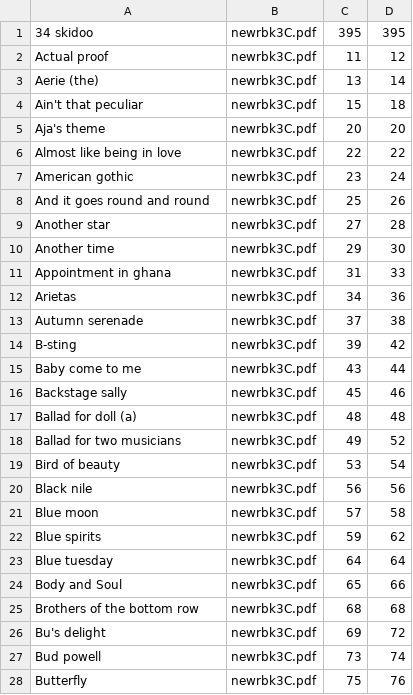
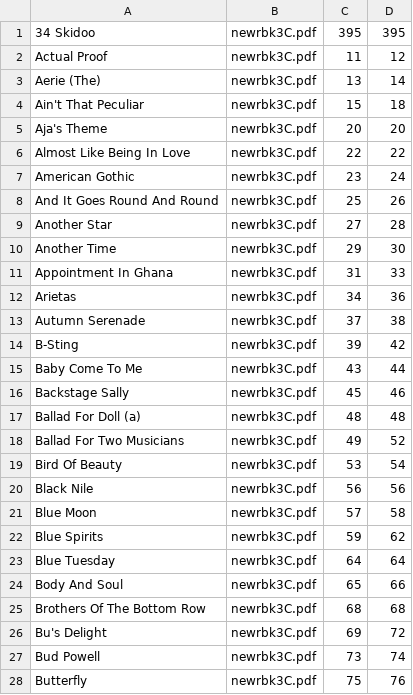
Before and after one commit to timblackman/musicindex-typos, a CSV file: ForScore/newrbk3C.csv, drawn as a sheet; only a part is shown; the diff covers the shown part only.

Commit message:
Capitalization

```diff
--- a/ForScore/newrbk3C.csv
+++ b/ForScore/newrbk3C.csv
@@ -1,28 +1,28 @@
-34 skidoo,newrbk3C.pdf,395,395
-Actual proof,newrbk3C.pdf,11,12
-Aerie (the),newrbk3C.pdf,13,14
-Ain't that peculiar,newrbk3C.pdf,15,18
-Aja's theme,newrbk3C.pdf,20,20
-Almost like being in love,newrbk3C.pdf,22,22
-American gothic,newrbk3C.pdf,23,24
-And it goes round and round,newrbk3C.pdf,25,26
-Another star,newrbk3C.pdf,27,28
-Another time,newrbk3C.pdf,29,30
-Appointment in ghana,newrbk3C.pdf,31,33
+34 Skidoo,newrbk3C.pdf,395,395
+Actual Proof,newrbk3C.pdf,11,12
+Aerie (The),newrbk3C.pdf,13,14
+Ain't That Peculiar,newrbk3C.pdf,15,18
+Aja's Theme,newrbk3C.pdf,20,20
+Almost Like Being In Love,newrbk3C.pdf,22,22
+American Gothic,newrbk3C.pdf,23,24
+And It Goes Round And Round,newrbk3C.pdf,25,26
+Another Star,newrbk3C.pdf,27,28
+Another Time,newrbk3C.pdf,29,30
+Appointment In Ghana,newrbk3C.pdf,31,33
 Arietas,newrbk3C.pdf,34,36
-Autumn serenade,newrbk3C.pdf,37,38
-B-sting,newrbk3C.pdf,39,42
-Baby come to me,newrbk3C.pdf,43,44
-Backstage sally,newrbk3C.pdf,45,46
-Ballad for doll (a),newrbk3C.pdf,48,48
-Ballad for two musicians,newrbk3C.pdf,49,52
-Bird of beauty,newrbk3C.pdf,53,54
-Black nile,newrbk3C.pdf,56,56
-Blue moon,newrbk3C.pdf,57,58
-Blue spirits,newrbk3C.pdf,59,62
-Blue tuesday,newrbk3C.pdf,64,64
-Body and Soul,newrbk3C.pdf,65,66
-Brothers of the bottom row,newrbk3C.pdf,68,68
-Bu's delight,newrbk3C.pdf,69,72
-Bud powell,newrbk3C.pdf,73,74
+Autumn Serenade,newrbk3C.pdf,37,38
+B-Sting,newrbk3C.pdf,39,42
+Baby Come To Me,newrbk3C.pdf,43,44
+Backstage Sally,newrbk3C.pdf,45,46
+Ballad For Doll (a),newrbk3C.pdf,48,48
+Ballad For Two Musicians,newrbk3C.pdf,49,52
+Bird Of Beauty,newrbk3C.pdf,53,54
+Black Nile,newrbk3C.pdf,56,56
+Blue Moon,newrbk3C.pdf,57,58
+Blue Spirits,newrbk3C.pdf,59,62
+Blue Tuesday,newrbk3C.pdf,64,64
+Body And Soul,newrbk3C.pdf,65,66
+Brothers Of The Bottom Row,newrbk3C.pdf,68,68
+Bu's Delight,newrbk3C.pdf,69,72
+Bud Powell,newrbk3C.pdf,73,74
 Butterfly,newrbk3C.pdf,75,76
```
Also changed, not shown: 130 edited cells elsewhere in this file.
